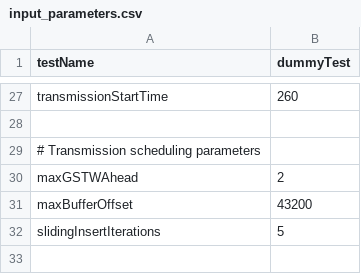
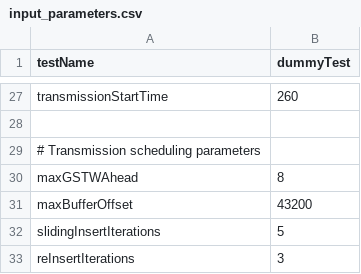
Before and after one commit to oydisherland/HYPSO_scheduler, a CSV file: data_input/input_parameters.csv, drawn as a sheet; only a part is shown, gaps mark what is left out.

Commit message:
Added multiple iterations to re-insertion

```diff
--- a/data_input/input_parameters.csv
+++ b/data_input/input_parameters.csv
@@ -29,4 +29,5 @@ transmissionStartTime, 260
 # Transmission scheduling parameters
-maxGSTWAhead, 2
+maxGSTWAhead, 8
 maxBufferOffset, 43200
 slidingInsertIterations, 5
+reInsertIterations, 3
```
Also changed, not shown: 3 other files.
